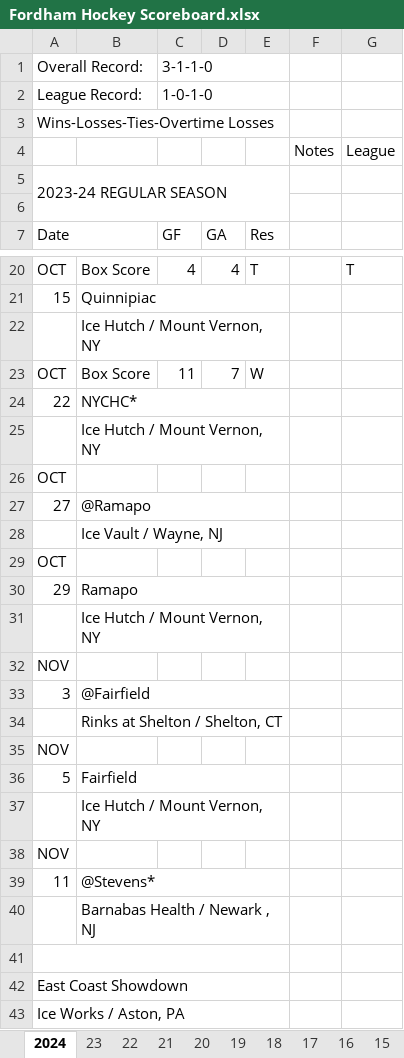
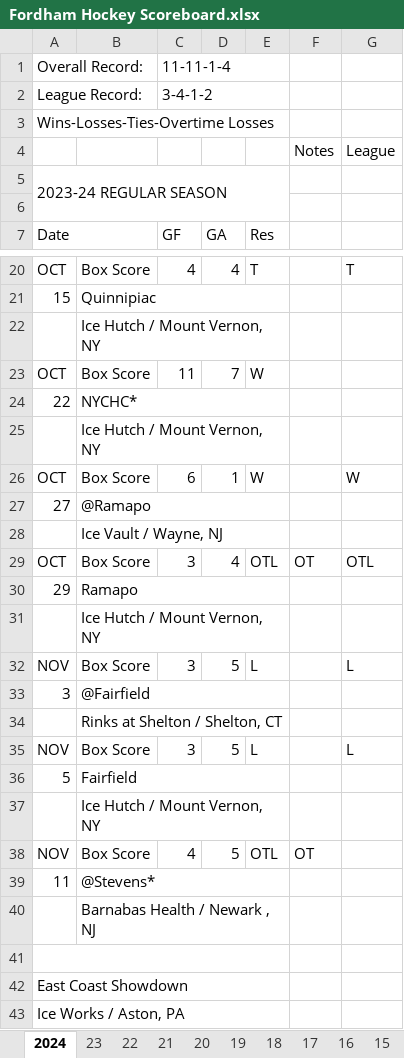
Before and after one commit to michael-m-casserly/fordhamhockey, an Excel workbook: schedule/Fordham Hockey Scoreboard.xlsx, sheet 2024, drawn as a sheet; only a part is shown, gaps mark what is left out; values as stored, in another font and other column widths than the file's, no cell formats; charts and pictures not drawn; removed rows and columns are numbered as before the commit, all else as after; the diff covers the shown part only; the diff names each change by its address in the sheet, - before the commit and + after, or states it on an @@ line.

```diff
--- a/schedule/Fordham Hockey Scoreboard.xlsx (sheet 2024)
+++ b/schedule/Fordham Hockey Scoreboard.xlsx (sheet 2024)
-C1 (GF): 3-1-1-0
+C1 (GF): 11-11-1-4
-C2 (GF): 1-0-1-0
+C2 (GF): 3-4-1-2
-row 26: OCT
+row 26: OCT | Box Score | 6 | 1 | W |  | W
-row 29: OCT
+row 29: OCT | Box Score | 3 | 4 | OTL | OT | OTL
-row 32: NOV
+row 32: NOV | Box Score | 3 | 5 | L |  | L
-row 35: NOV
+row 35: NOV | Box Score | 3 | 5 | L |  | L
-row 38: NOV
+row 38: NOV | Box Score | 4 | 5 | OTL | OT
```
Also changed, not shown: 24 added rows, 13 removed rows, 13 hidden or unhidden rows and 10 edited cells elsewhere in this sheet, cell formats, charts or pictures, 2 other files.
